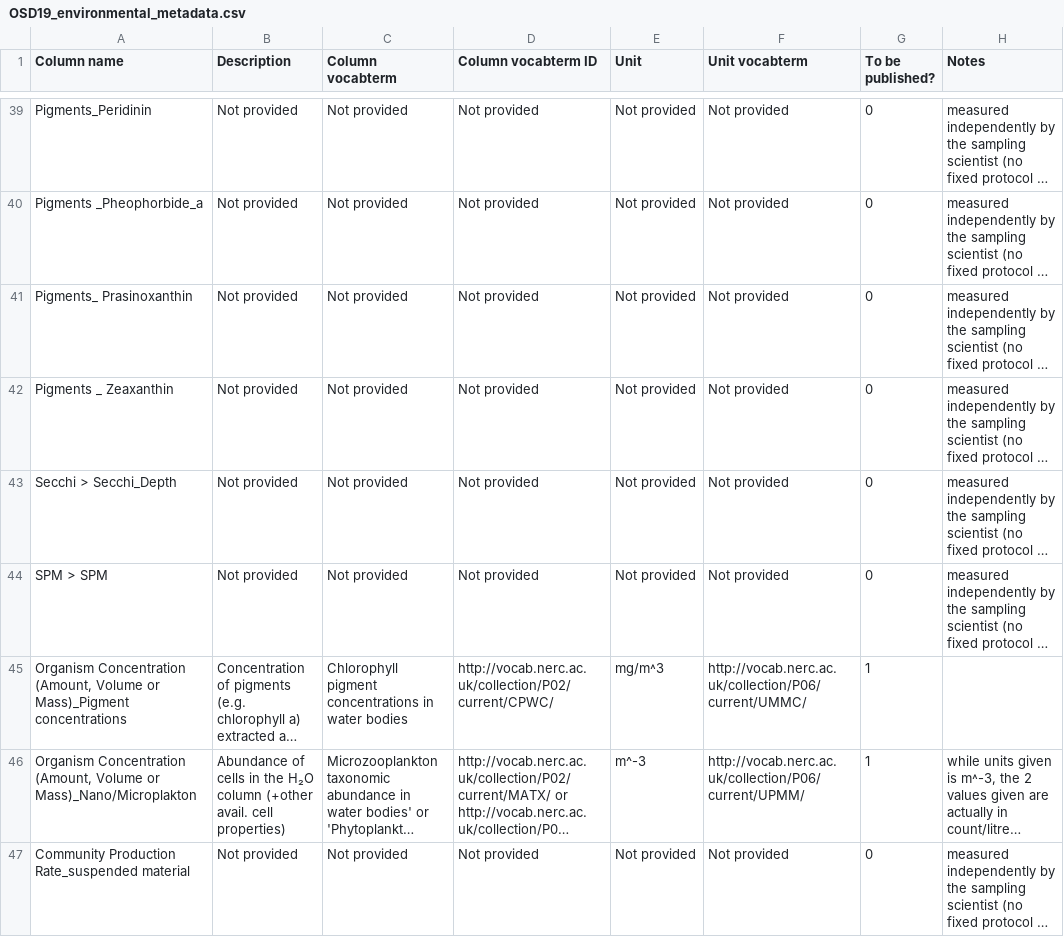
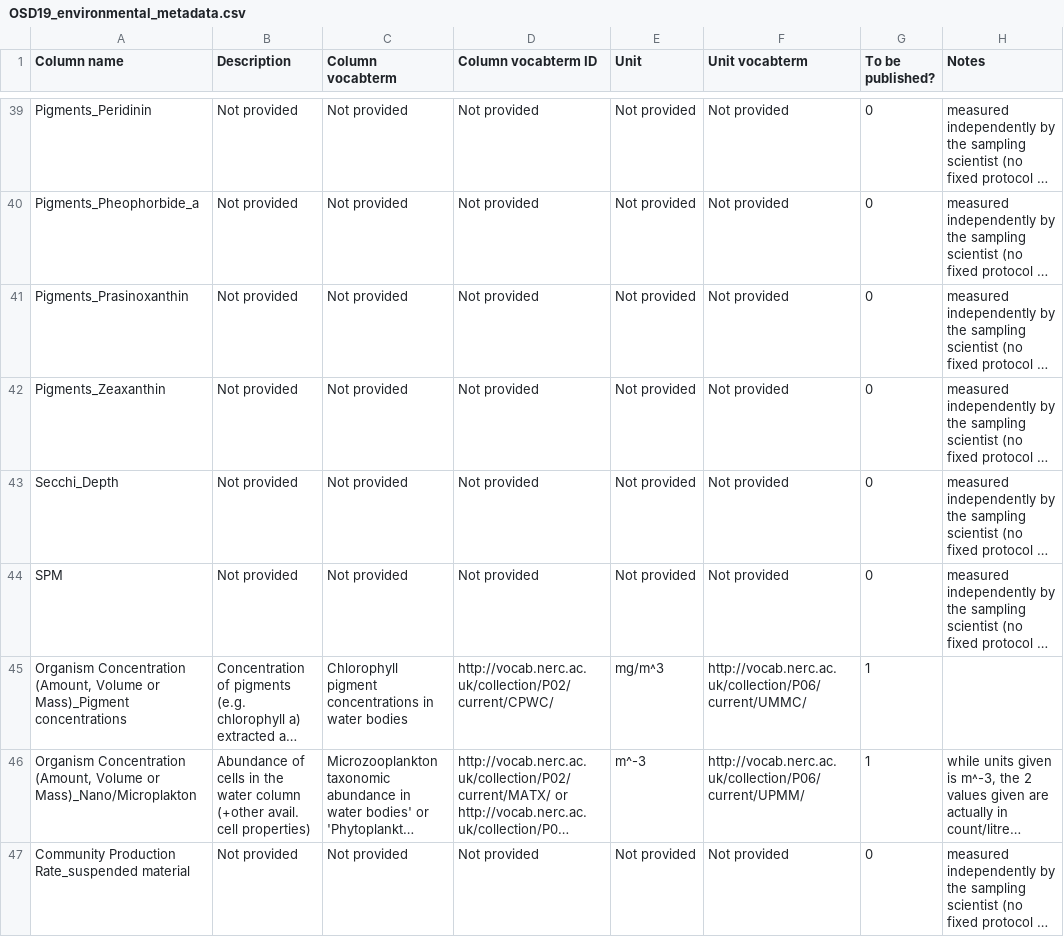
Before and after one commit to ocean-sampling-day/OSD2019, a CSV file: ReceivedInputs/FromHCMR_manualQC/OSD19_environmental_metadata.csv, drawn as a sheet; only a part is shown, gaps mark what is left out; long unchanged cells end in …; the diff covers the shown part only; the diff names each change by its address in the sheet, - before the commit and + after, or states it on an @@ line.

Commit message:
minor typoes in description and column titles

```diff
--- a/ReceivedInputs/FromHCMR_manualQC/OSD19_environmental_metadata.csv
+++ b/ReceivedInputs/FromHCMR_manualQC/OSD19_environmental_metadata.csv
-A40 (Column name): Pigments _Pheophorbide_a
+A40 (Column name): Pigments_Pheophorbide_a
-A41 (Column name): Pigments_ Prasinoxanthin
+A41 (Column name): Pigments_Prasinoxanthin
-A42 (Column name): Pigments _ Zeaxanthin
+A42 (Column name): Pigments_Zeaxanthin
-A43 (Column name): Secchi > Secchi_Depth
+A43 (Column name): Secchi_Depth
-A44 (Column name): SPM > SPM
+A44 (Column name): SPM
-B46 (Description): …in the H₂O column (+other…
+B46 (Description): …in the water column (+other…
```
Also changed, not shown: 27 edited cells elsewhere in this file.
